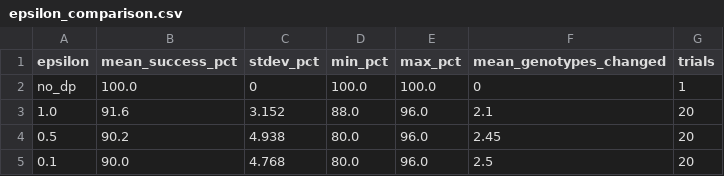
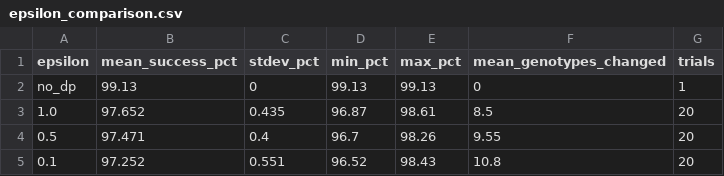
Before and after one commit to R1sh1-11/HelixGuard, a CSV file: results/epsilon_comparison.csv, drawn as a sheet.

Commit message:
regenerate epsilon chart from real sweep data with error bars and baseline

```diff
--- a/results/epsilon_comparison.csv
+++ b/results/epsilon_comparison.csv
@@ -1,5 +1,5 @@
 epsilon,mean_success_pct,stdev_pct,min_pct,max_pct,mean_genotypes_changed,trials
-no_dp,100.0,0,100.0,100.0,0,1
-1.0,91.6,3.152,88.0,96.0,2.1,20
-0.5,90.2,4.938,80.0,96.0,2.45,20
-0.1,90.0,4.768,80.0,96.0,2.5,20
+no_dp,99.13,0,99.13,99.13,0,1
+1.0,97.652,0.435,96.87,98.61,8.5,20
+0.5,97.471,0.4,96.7,98.26,9.55,20
+0.1,97.252,0.551,96.52,98.43,10.8,20
```
Also changed, not shown: 7 other files.
